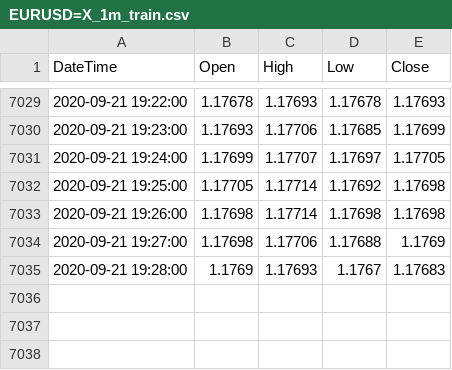
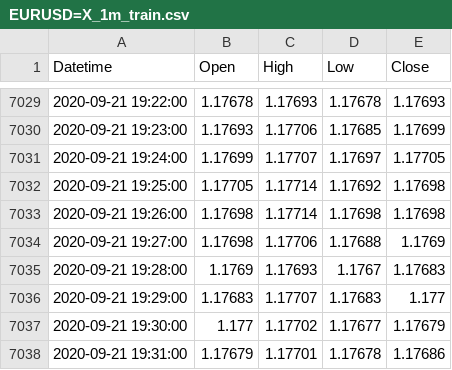
Before and after one commit to JustinGuese/trading-bot, a CSV file: data/EURUSD=X_1m_train.csv, drawn as a sheet; only a part is shown, gaps mark what is left out; the diff names each change by its address in the sheet, - before the commit and + after, or states it on an @@ line.

```diff
--- a/data/EURUSD=X_1m_train.csv
+++ b/data/EURUSD=X_1m_train.csv
-A1: DateTime
+A1: Datetime
+row 7036: 2020-09-21 19:29:00 | 1.17683 | 1.17707 | 1.17683 | 1.177
+row 7037: 2020-09-21 19:30:00 | 1.177 | 1.17702 | 1.17677 | 1.17679
+row 7038: 2020-09-21 19:31:00 | 1.17679 | 1.17701 | 1.17678 | 1.17686
```
Also changed, not shown: data/EURUSD=X_1m_all.csv, data/EURUSD=X_1m_test.csv, 38 other files.
